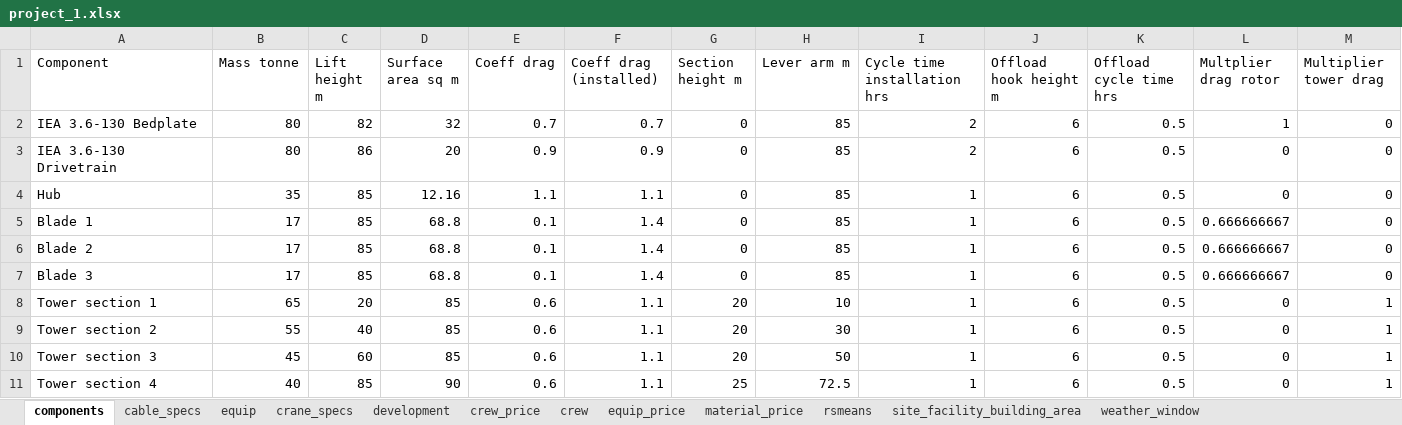
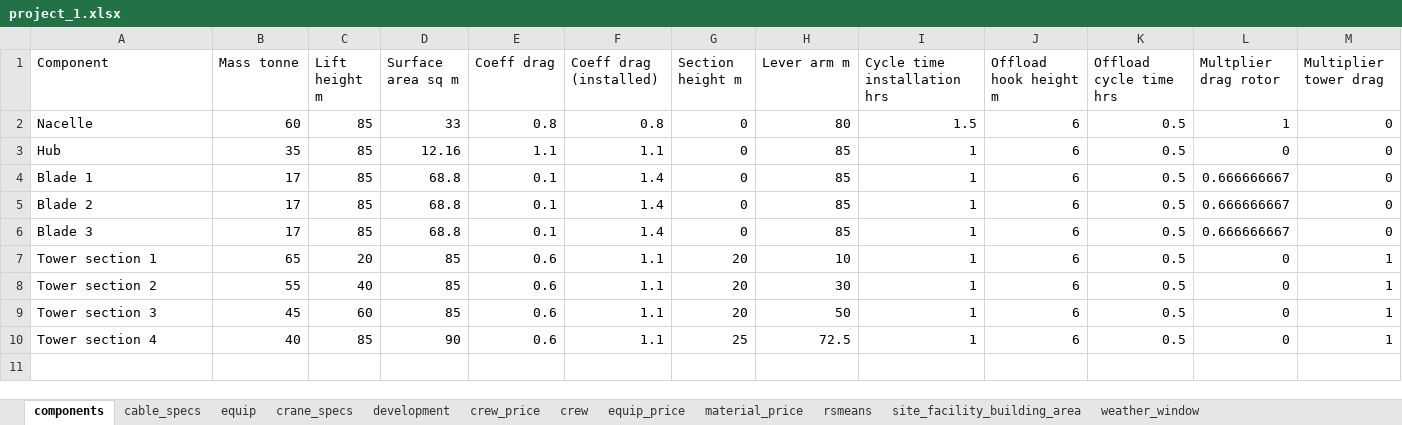
Before and after one commit to WISDEM/LandBOSSE, an Excel workbook: landbosse/landbosse_api/project_data/project_1.xlsx, sheet components, drawn as a sheet; values as stored, in another font and other column widths than the file's, no borders; removed rows and columns are numbered as before the commit, all else as after; the diff names each change by its address in the sheet, - before the commit and + after, or states it on an @@ line.

Commit message:
Complete turbine scaling script for landbosse api

```diff
--- a/landbosse/landbosse_api/project_data/project_1.xlsx (sheet components)
+++ b/landbosse/landbosse_api/project_data/project_1.xlsx (sheet components)
-row 2: IEA 3.6-130 Bedplate | 80 | 82 | 32 | 0.7 | 0.7 | 0 | 85 | 2 | 6 | 0.5 | 1 | 0
-row 3: IEA 3.6-130 Drivetrain | 80 | 86 | 20 | 0.9 | 0.9 | 0 | 85 | 2 | 6 | 0.5 | 0 | 0
+row 2: Nacelle | 60 | 85 | 33 | 0.8 | 0.8 | 0 | 80 | 1.5 | 6 | 0.5 | 1 | 0
```
Also changed, not shown: 2 other files.
